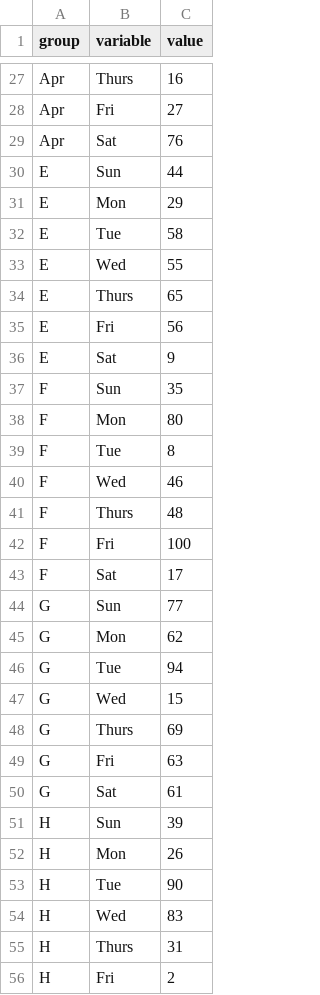
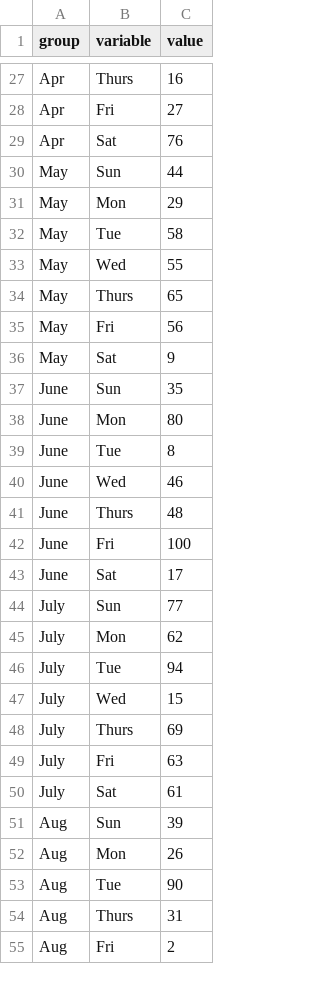
Before and after one commit to mo-adell/host-data-files, a CSV file: github-activity.csv, drawn as a sheet; only a part is shown, gaps mark what is left out; the diff covers the shown part only.

Commit message:
Update github-activity.csv

```diff
--- a/github-activity.csv
+++ b/github-activity.csv
@@ -29,28 +29,27 @@ Apr,Fri,27
 Apr,Sat,76
-E,Sun,44
-E,Mon,29
-E,Tue,58
-E,Wed,55
-E,Thurs,65
-E,Fri,56
-E,Sat,9
-F,Sun,35
-F,Mon,80
-F,Tue,8
-F,Wed,46
-F,Thurs,48
-F,Fri,100
-F,Sat,17
-G,Sun,77
-G,Mon,62
-G,Tue,94
-G,Wed,15
-G,Thurs,69
-G,Fri,63
-G,Sat,61
-H,Sun,39
-H,Mon,26
-H,Tue,90
-H,Wed,83
-H,Thurs,31
-H,Fri,2
+May,Sun,44
+May,Mon,29
+May,Tue,58
+May,Wed,55
+May,Thurs,65
+May,Fri,56
+May,Sat,9
+June,Sun,35
+June,Mon,80
+June,Tue,8
+June,Wed,46
+June,Thurs,48
+June,Fri,100
+June,Sat,17
+July,Sun,77
+July,Mon,62
+July,Tue,94
+July,Wed,15
+July,Thurs,69
+July,Fri,63
+July,Sat,61
+Aug,Sun,39
+Aug,Mon,26
+Aug,Tue,90
+Aug,Thurs,31
+Aug,Fri,2
```
Also changed, not shown: 36 edited cells elsewhere in this file.
